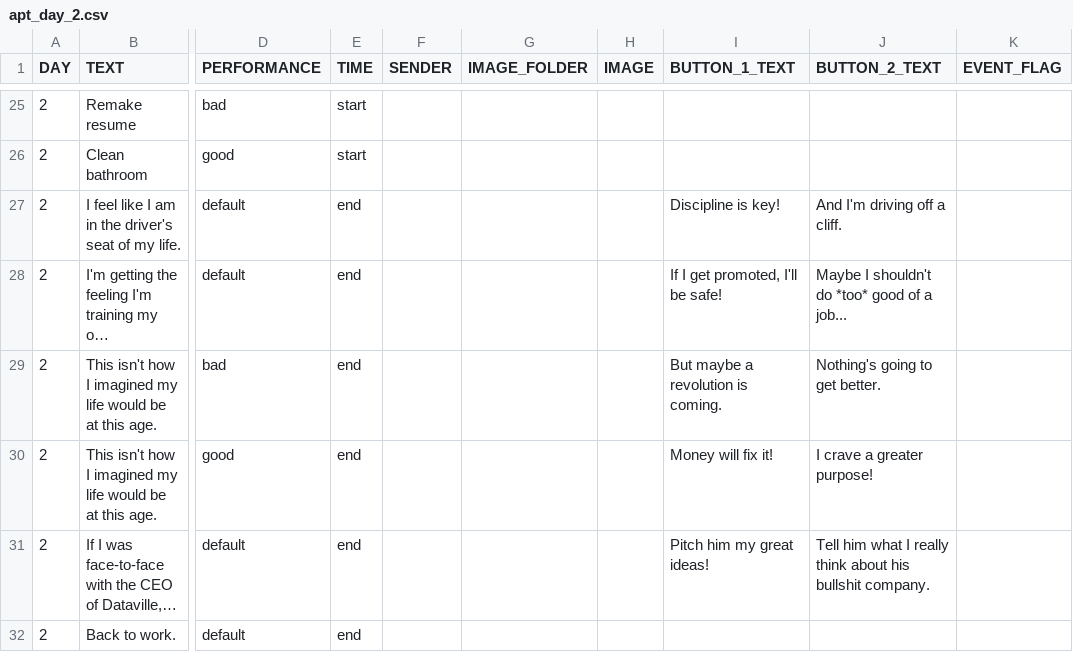
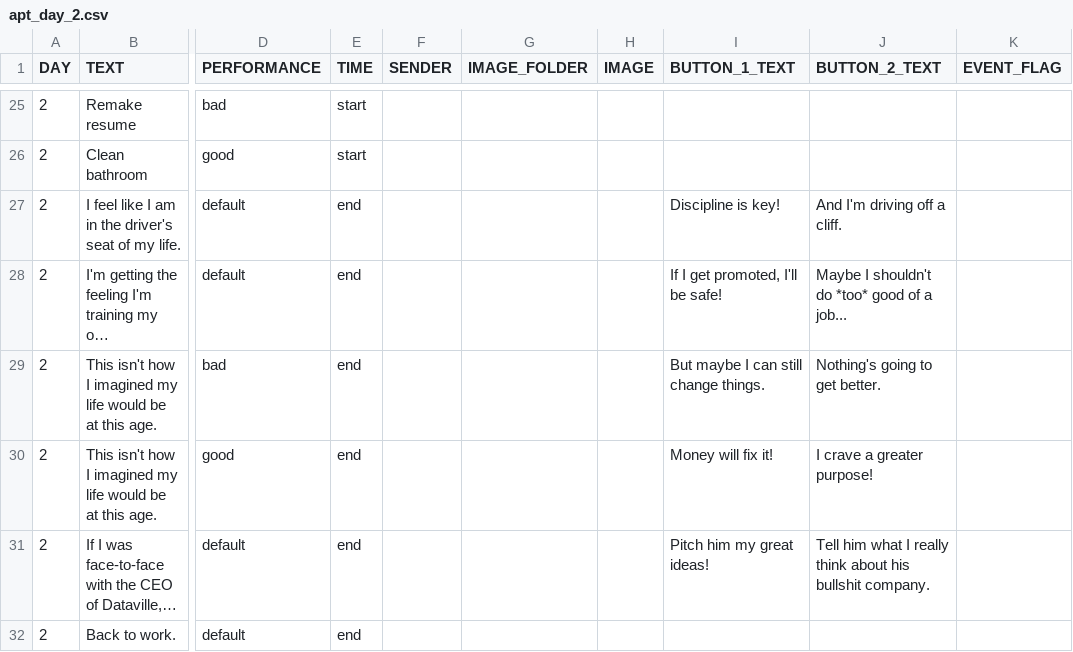
Before and after one commit to hobg0blin/dataville, a CSV file: DataVille/game/game_files/apt_day_2.csv, drawn as a sheet; only a part is shown, gaps mark what is left out; long unchanged cells end in …; the diff names each change by its address in the sheet, - before the commit and + after, or states it on an @@ line.

```diff
--- a/DataVille/game/game_files/apt_day_2.csv
+++ b/DataVille/game/game_files/apt_day_2.csv
-I29 (BUTTON_1_TEXT): But maybe a revolution is coming.
+I29 (BUTTON_1_TEXT): But maybe I can still change things.
```
Also changed, not shown: DataVille/game/game_files/apt_day_3.csv.
